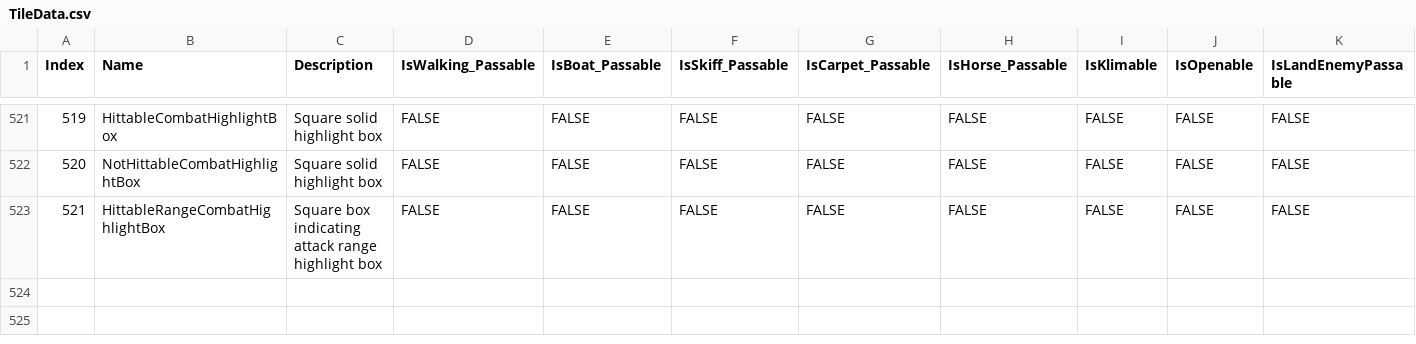
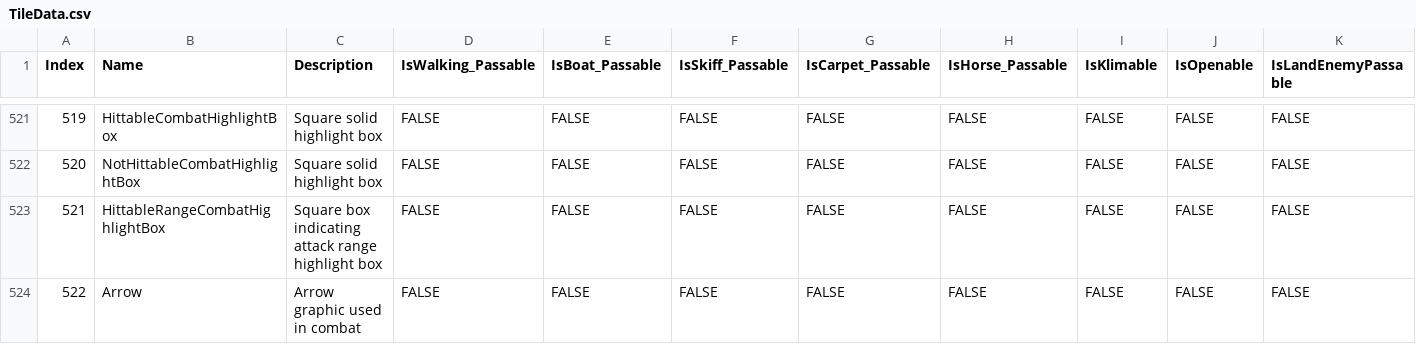
Before and after one commit to bradhannah/Ultima5Redux, a CSV file: Ultima5Redux/DataFiles/TileData.csv, drawn as a sheet; only a part is shown, gaps mark what is left out; rows hold the shown columns only; the diff names each change by its address in the sheet, - before the commit and + after, or states it on an @@ line.

Commit message:
Added extended arrow tile

```diff
--- a/Ultima5Redux/DataFiles/TileData.csv
+++ b/Ultima5Redux/DataFiles/TileData.csv
+row 524: 522 | Arrow | Arrow graphic used in combat | FALSE | FALSE | FALSE | FALSE | FALSE | FALSE | FALSE | FALSE
```
Also changed, not shown: 1 other file.
